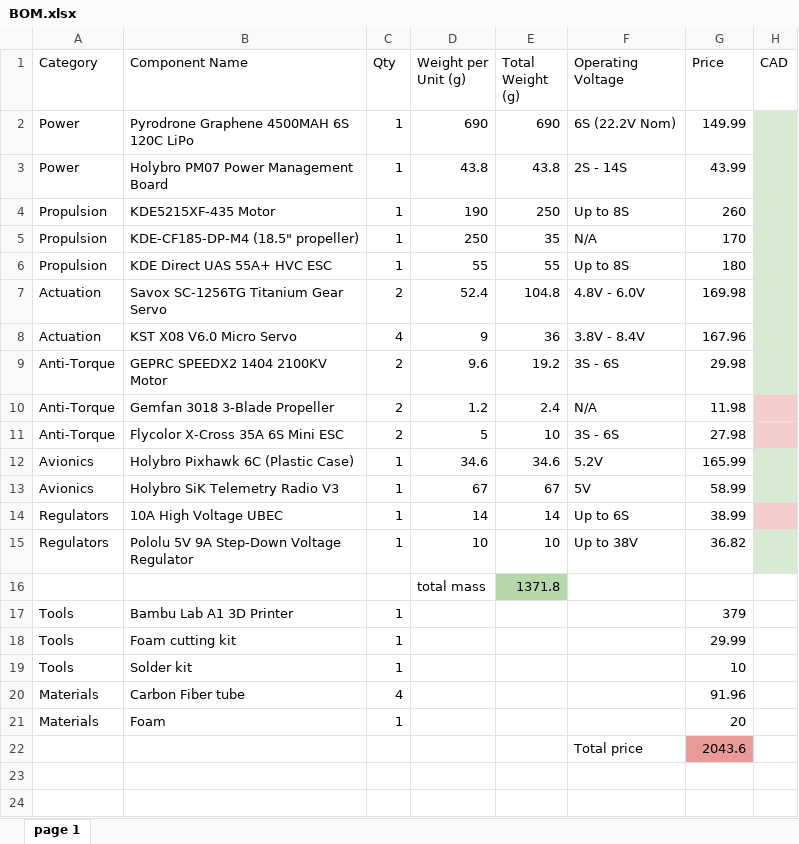
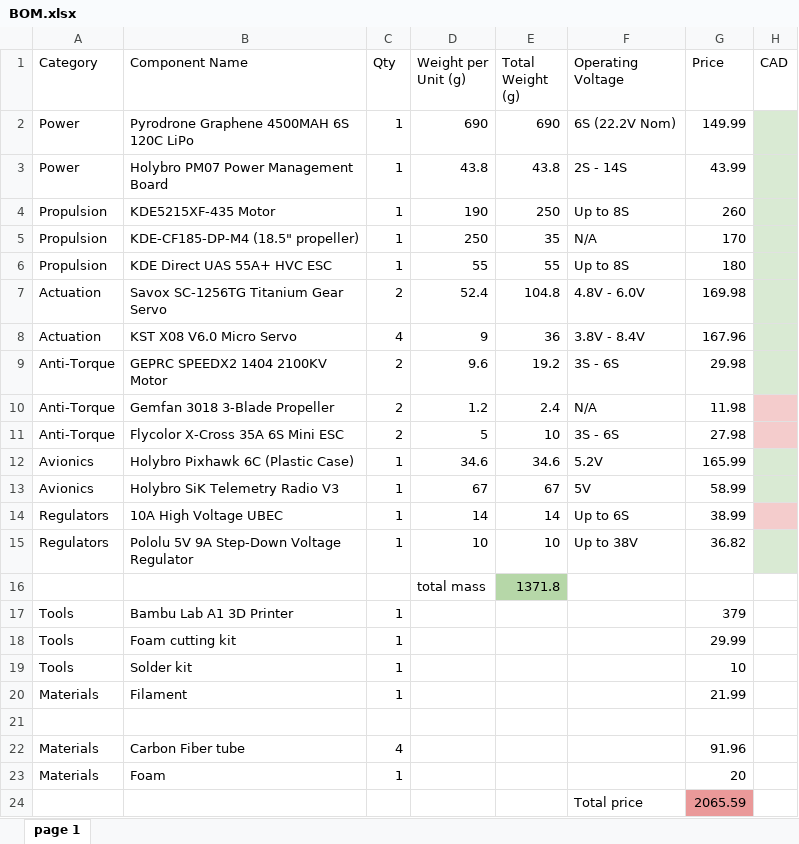
Before and after one commit to n27y/VTOL-Flying-Wing-project, an Excel workbook: BOM/BOM.xlsx, sheet page 1, drawn as a sheet; values as stored, in another font and other column widths than the file's, no borders; charts and pictures not drawn; addresses are those after the commit; the diff names each change by its address in the sheet, - before the commit and + after, or states it on an @@ line.

Commit message:
Added materials and image to BOM

```diff
--- a/BOM/BOM.xlsx (sheet page 1)
+++ b/BOM/BOM.xlsx (sheet page 1)
+row 20: Materials | Filament | 1 |  |  |  | 21.99
+row 21: (empty)
-G24 (Price): 2043.6
+G24 (Price): 2065.59
```
Also changed, not shown: charts or pictures, 1 other file.
